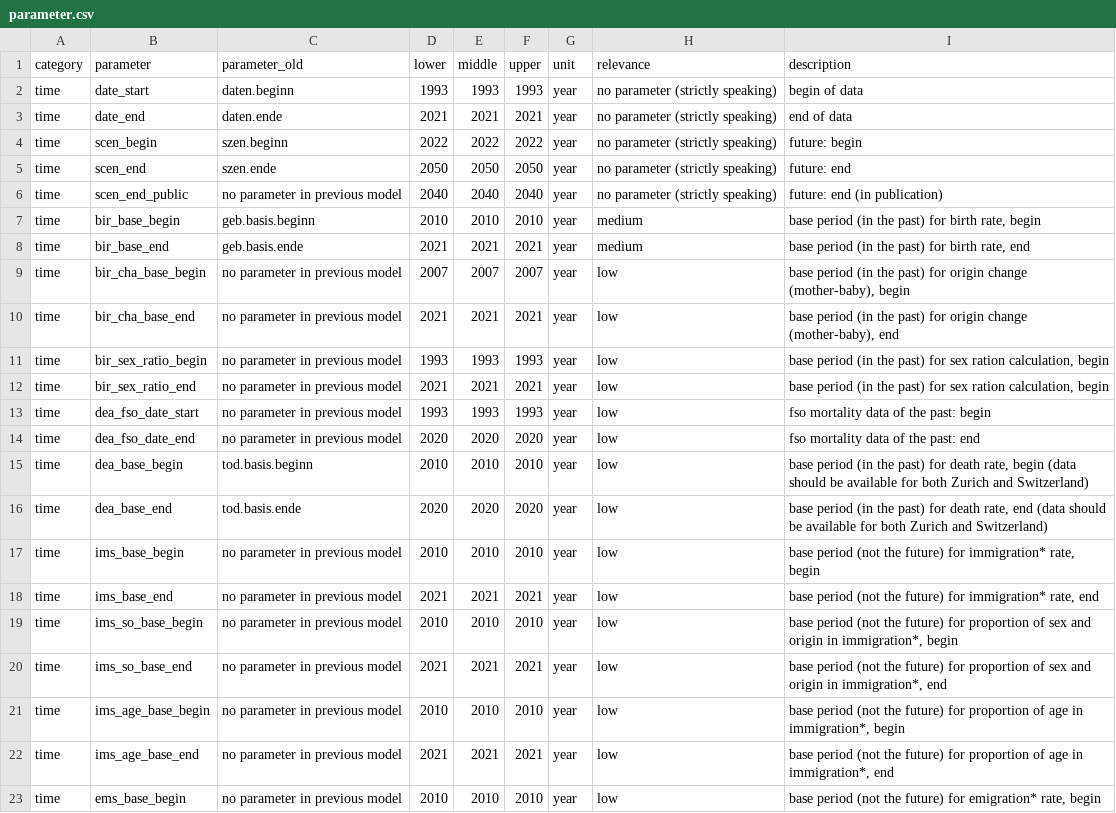
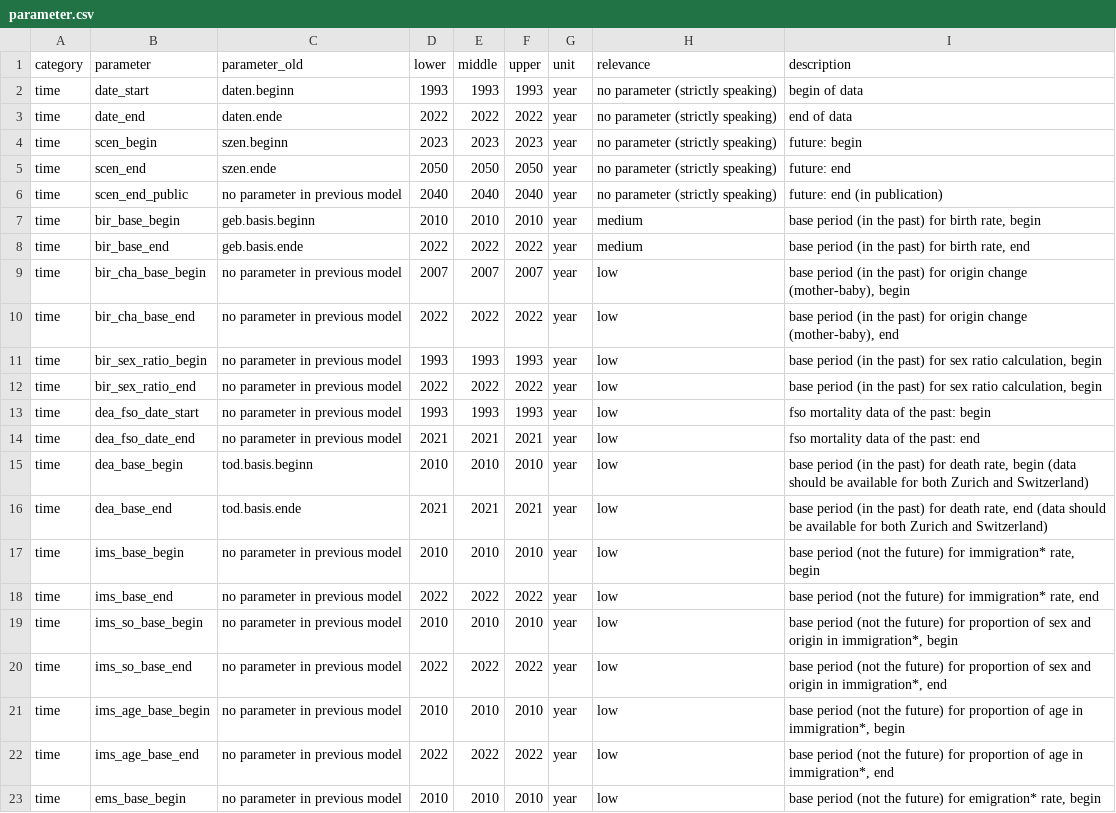
Before and after one commit to StatistikStadtZuerich/BevSzen, a CSV file: 2_Data/3_Parameter/parameter.csv, drawn as a sheet; only a part is shown; the diff covers the shown part only.

```diff
--- a/2_Data/3_Parameter/parameter.csv
+++ b/2_Data/3_Parameter/parameter.csv
@@ -2,4 +2,4 @@ category;parameter;parameter_old;lower;middle;upper;unit;relevance;description
 time;date_start;daten.beginn;1993;1993;1993;year;no parameter (strictly speaking);begin of data
-time;date_end;daten.ende;2021;2021;2021;year;no parameter (strictly speaking);end of data
-time;scen_begin;szen.beginn;2022;2022;2022;year;no parameter (strictly speaking);future: begin
+time;date_end;daten.ende;2022;2022;2022;year;no parameter (strictly speaking);end of data
+time;scen_begin;szen.beginn;2023;2023;2023;year;no parameter (strictly speaking);future: begin
 time;scen_end;szen.ende;2050;2050;2050;year;no parameter (strictly speaking);future: end
@@ -7,17 +7,17 @@ time;scen_end_public;no parameter in previous model;2040;2040;2040;year;no param
 time;bir_base_begin;geb.basis.beginn;2010;2010;2010;year;medium;base period (in the past) for birth rate, begin
-time;bir_base_end;geb.basis.ende;2021;2021;2021;year;medium;base period (in the past) for birth rate, end
+time;bir_base_end;geb.basis.ende;2022;2022;2022;year;medium;base period (in the past) for birth rate, end
 time;bir_cha_base_begin;no parameter in previous model;2007;2007;2007;year;low;base period (in the past) for origin change (mother-baby), begin
-time;bir_cha_base_end;no parameter in previous model;2021;2021;2021;year;low;base period (in the past) for origin change (mother-baby), end
-time;bir_sex_ratio_begin;no parameter in previous model;1993;1993;1993;year;low;base period (in the past) for sex ration calculation, begin
-time;bir_sex_ratio_end;no parameter in previous model;2021;2021;2021;year;low;base period (in the past) for sex ration calculation, begin
+time;bir_cha_base_end;no parameter in previous model;2022;2022;2022;year;low;base period (in the past) for origin change (mother-baby), end
+time;bir_sex_ratio_begin;no parameter in previous model;1993;1993;1993;year;low;base period (in the past) for sex ratio calculation, begin
+time;bir_sex_ratio_end;no parameter in previous model;2022;2022;2022;year;low;base period (in the past) for sex ratio calculation, begin
 time;dea_fso_date_start;no parameter in previous model;1993;1993;1993;year;low;fso mortality data of the past: begin
-time;dea_fso_date_end;no parameter in previous model;2020;2020;2020;year;low;fso mortality data of the past: end
+time;dea_fso_date_end;no parameter in previous model;2021;2021;2021;year;low;fso mortality data of the past: end
 time;dea_base_begin;tod.basis.beginn;2010;2010;2010;year;low;base period (in the past) for death rate, begin (data should be available for both Zurich and Switzerland)
-time;dea_base_end;tod.basis.ende;2020;2020;2020;year;low;base period (in the past) for death rate, end (data should be available for both Zurich and Switzerland)
+time;dea_base_end;tod.basis.ende;2021;2021;2021;year;low;base period (in the past) for death rate, end (data should be available for both Zurich and Switzerland)
 time;ims_base_begin;no parameter in previous model;2010;2010;2010;year;low;base period (not the future) for immigration* rate, begin
-time;ims_base_end;no parameter in previous model;2021;2021;2021;year;low;base period (not the future) for immigration* rate, end
+time;ims_base_end;no parameter in previous model;2022;2022;2022;year;low;base period (not the future) for immigration* rate, end
 time;ims_so_base_begin;no parameter in previous model;2010;2010;2010;year;low;base period (not the future) for proportion of sex and origin in immigration*, begin
-time;ims_so_base_end;no parameter in previous model;2021;2021;2021;year;low;base period (not the future)  for proportion of sex and origin in immigration*, end
+time;ims_so_base_end;no parameter in previous model;2022;2022;2022;year;low;base period (not the future)  for proportion of sex and origin in immigration*, end
 time;ims_age_base_begin;no parameter in previous model;2010;2010;2010;year;low;base period (not the future) for proportion of age in immigration*, begin
-time;ims_age_base_end;no parameter in previous model;2021;2021;2021;year;low;base period (not the future)  for proportion of age in immigration*, end
+time;ims_age_base_end;no parameter in previous model;2022;2022;2022;year;low;base period (not the future)  for proportion of age in immigration*, end
 time;ems_base_begin;no parameter in previous model;2010;2010;2010;year;low;base period (not the future) for emigration* rate, begin
```
Also changed, not shown: 2 removed rows and 30 edited cells elsewhere in this file.
